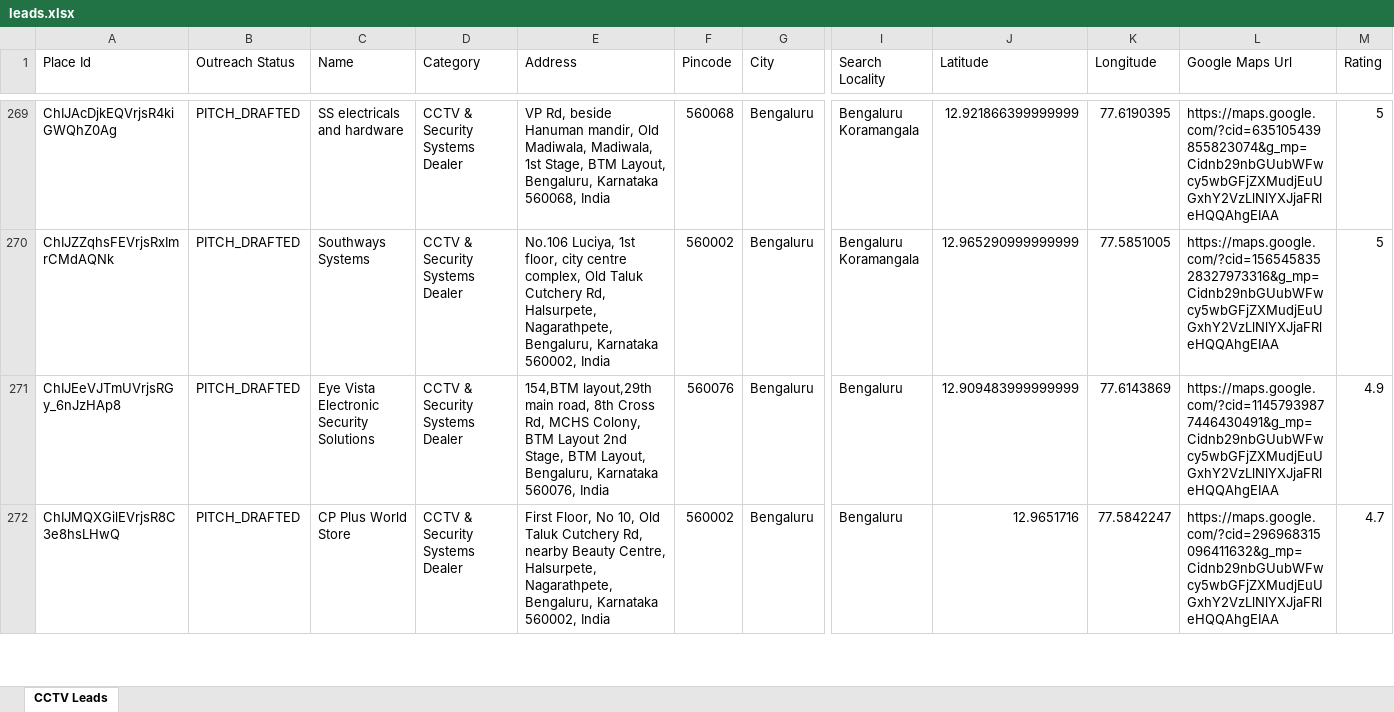
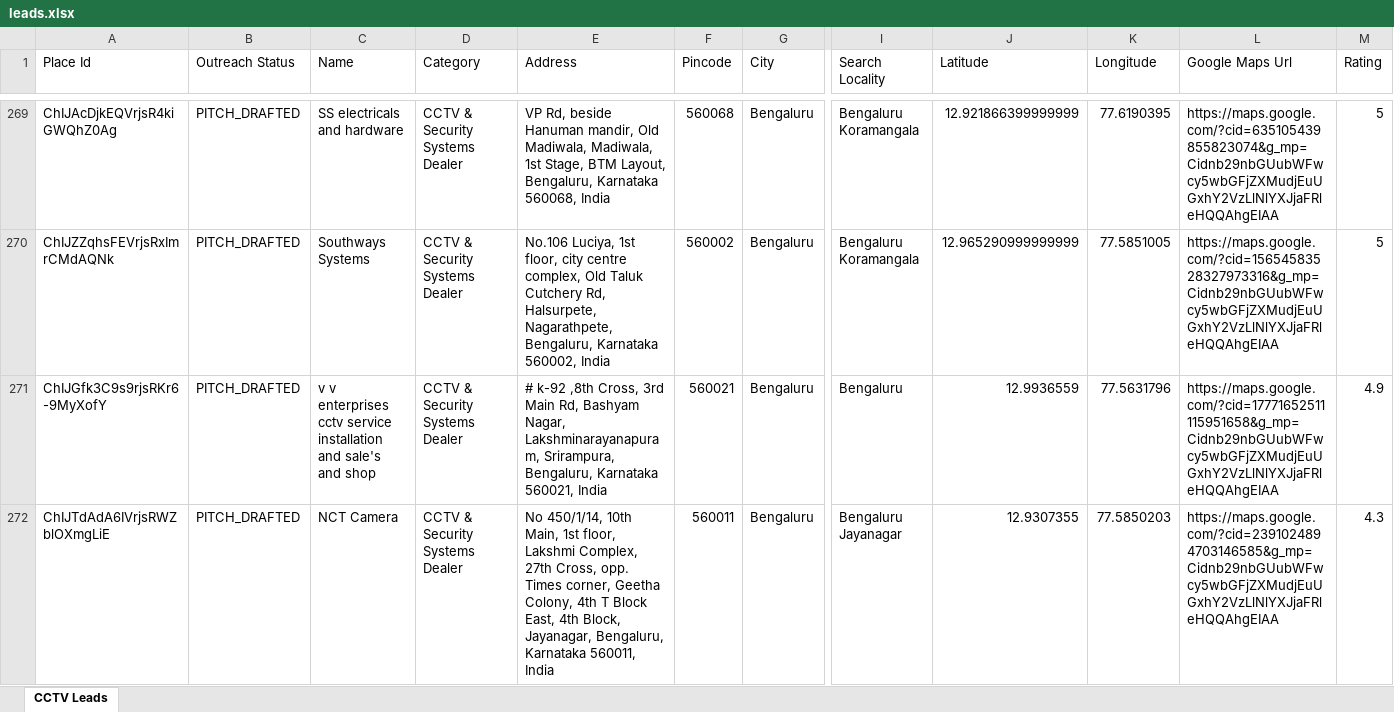
Before and after one commit to pruthvi5764/scrbot, an Excel workbook: leads.xlsx, sheet CCTV Leads, drawn as a sheet; only a part is shown, gaps mark what is left out; the shorter side is filled out with more unchanged rows; values as stored, in another font and other column widths than the file's, no cell formats; rows hold the shown columns only; the diff covers the shown part only; the diff names each change by its address in the sheet, - before the commit and + after, or states it on an @@ line.

```diff
--- a/leads.xlsx (sheet CCTV Leads)
+++ b/leads.xlsx (sheet CCTV Leads)
+row 271: ChIJGfk3C9s9rjsRKr6-9MyXofY | PITCH_DRAFTED | v v enterprises cctv service installation and sale's and shop | CCTV & Security Systems Dealer | # k-92 ,8th Cross, 3rd Main Rd, Bashyam Nagar, Lakshminarayanapuram, Srirampura, Bengaluru, Karnataka 560021, India | 560021 | Bengaluru | Bengaluru | 12.9936559 | 77.5631796 | https://maps.google.com/?cid=17771652511115951658&g_mp=Cidnb29nbGUubWFwcy5wbGFjZXMudjEuUGxhY2VzLlNlYXJjaFRleHQQAhgEIAA | 4.9
+row 272: ChIJTdAdA6IVrjsRWZblOXmgLiE | PITCH_DRAFTED | NCT Camera | CCTV & Security Systems Dealer | No 450/1/14, 10th Main, 1st floor, Lakshmi Complex, 27th Cross, opp. Times corner, Geetha Colony, 4th T Block East, 4th Block, Jayanagar, Bengaluru, Karnataka 560011, India | 560011 | Bengaluru | Bengaluru Jayanagar | 12.9307355 | 77.5850203 | https://maps.google.com/?cid=2391024894703146585&g_mp=Cidnb29nbGUubWFwcy5wbGFjZXMudjEuUGxhY2VzLlNlYXJjaFRleHQQAhgEIAA | 4.3
```
Also changed, not shown: 1 added row elsewhere in this sheet, cell formats, 3 other files.
